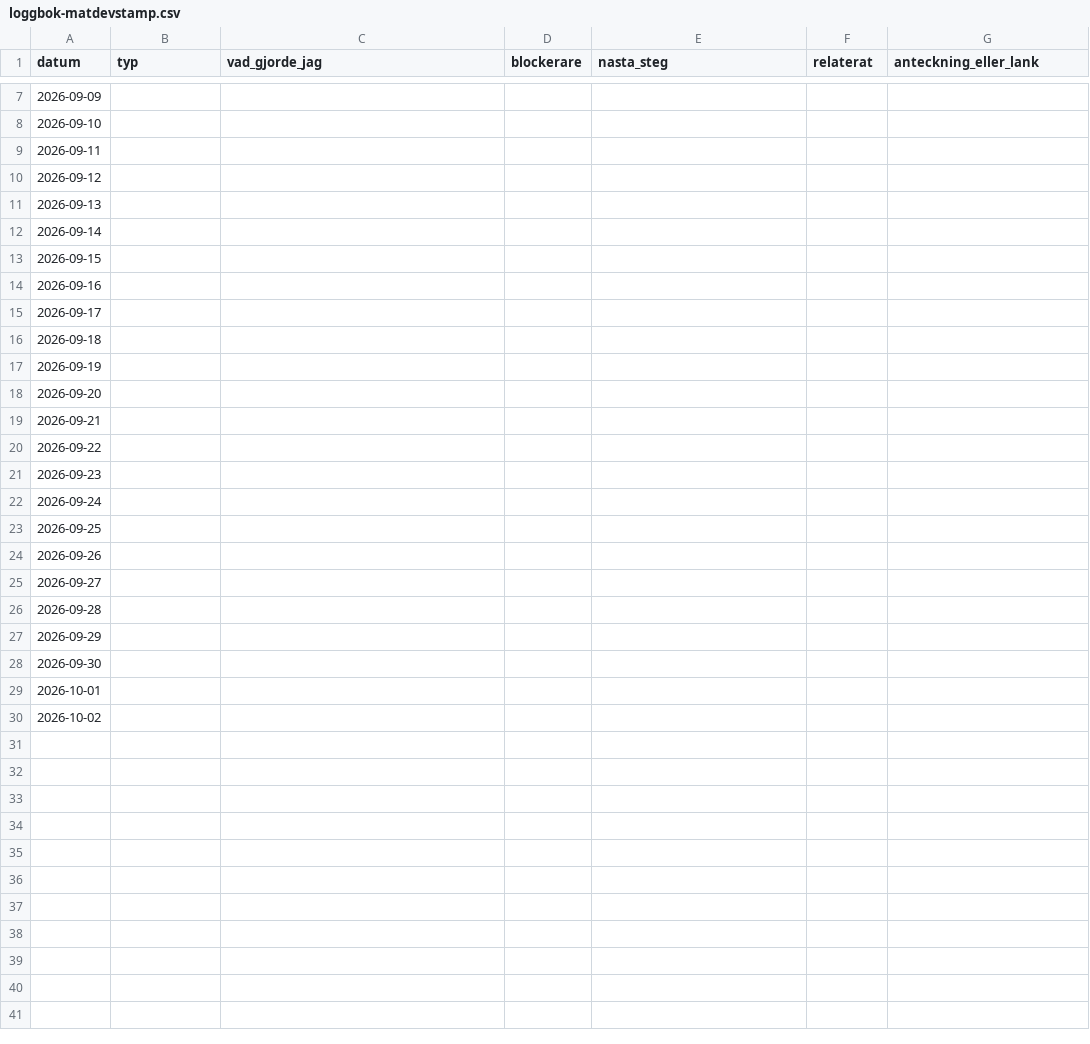
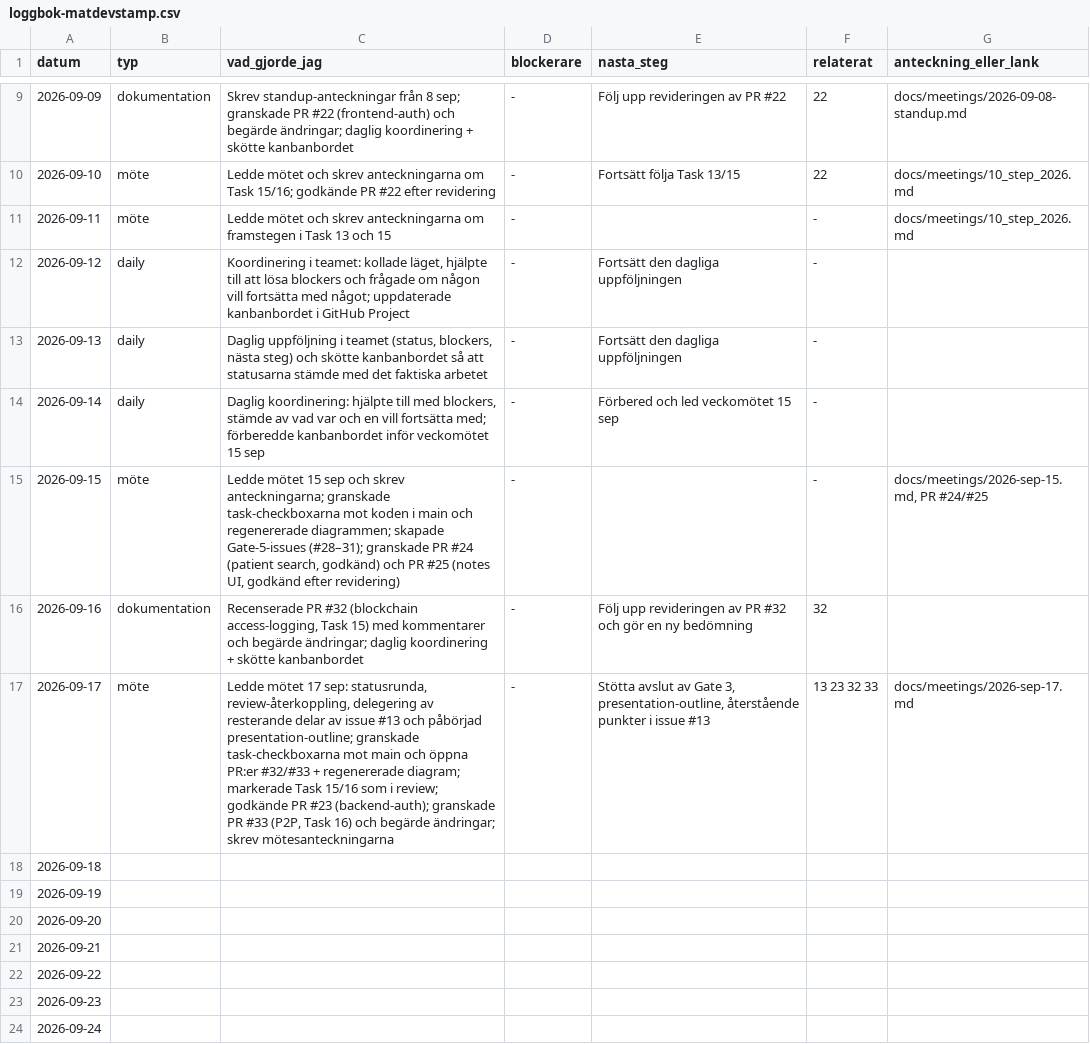
Before and after one commit to matdevstamp/inl-3-awesome-journal, a CSV file: docs/logbooks/loggbok-matdevstamp.csv, drawn as a sheet; only a part is shown, gaps mark what is left out; the shorter side is filled out with more unchanged rows; the diff covers the shown part only.

Commit message:
Fill in Matias logbook with meeting, coordination and coding entries

```diff
--- a/docs/logbooks/loggbok-matdevstamp.csv
+++ b/docs/logbooks/loggbok-matdevstamp.csv
@@ -7,10 +9,10 @@ datum,typ,vad_gjorde_jag,blockerare,nasta_steg,relaterat,anteckning_eller_lank
-2026-09-09,,,,,,
-2026-09-10,,,,,,
-2026-09-11,,,,,,
-2026-09-12,,,,,,
-2026-09-13,,,,,,
-2026-09-14,,,,,,
-2026-09-15,,,,,,
-2026-09-16,,,,,,
-2026-09-17,,,,,,
+2026-09-09,dokumentation,"Skrev standup-anteckningar från 8 sep; granskade PR #22 (frontend-auth) och begärde ändringar; daglig koordinering + skötte kanbanbordet",-,Följ upp revideringen av PR #22,22,docs/meetings/2026-09-08-standup.md
+2026-09-10,möte,"Ledde mötet och skrev anteckningarna om Task 15/16; godkände PR #22 efter revidering",-,Fortsätt följa Task 13/15,22,docs/meetings/10_step_2026.md
+2026-09-11,möte,"Ledde mötet och skrev anteckningarna om framstegen i Task 13 och 15",-,,-,docs/meetings/10_step_2026.md
+2026-09-12,daily,"Koordinering i teamet: kollade läget, hjälpte till att lösa blockers och frågade om någon vill fortsätta med något; uppdaterade kanbanbordet i GitHub Project",-,Fortsätt den dagliga uppföljningen,-,
+2026-09-13,daily,"Daglig uppföljning i teamet (status, blockers, nästa steg) och skötte kanbanbordet så att statusarna stämde med det faktiska arbetet",-,Fortsätt den dagliga uppföljningen,-,
+2026-09-14,daily,"Daglig koordinering: hjälpte till med blockers, stämde av vad var och en vill fortsätta med; förberedde kanbanbordet inför veckomötet 15 sep",-,Förbered och led veckomötet 15 sep,-,
+2026-09-15,möte,"Ledde mötet 15 sep och skrev anteckningarna; granskade task-checkboxarna mot koden i main och regenererade diagrammen; skapade Gate-5-issues (#28–31); granskade PR #24 (patient search, godkänd) och PR #25 (notes UI, godkänd efter revidering)",-,,-,"docs/meetings/2026-sep-15.md, PR #24/#25"
+2026-09-16,dokumentation,"Recenserade PR #32 (blockchain access-logging, Task 15) med kommentarer och begärde ändringar; daglig koordinering + skötte kanbanbordet",-,Följ upp revideringen av PR #32 och gör en ny bedömning,32,
+2026-09-17,möte,"Ledde mötet 17 sep: statusrunda, review-återkoppling, delegering av resterande delar av issue #13 och påbörjad presentation-outline; granskade task-checkboxarna mot main och öppna PR:er #32/#33 + regenererade diagram; markerade Task 15/16 som i review; godkände PR #23 (backend-auth); granskade PR #33 (P2P, Task 16) och begärde ändringar; skrev mötesanteckningarna",-,"Stötta avslut av Gate 3, presentation-outline, återstående punkter i issue #13",13 23 32 33,docs/meetings/2026-sep-17.md
 2026-09-18,,,,,,
```
Also changed, not shown: 2 added rows and 27 edited cells elsewhere in this file.
